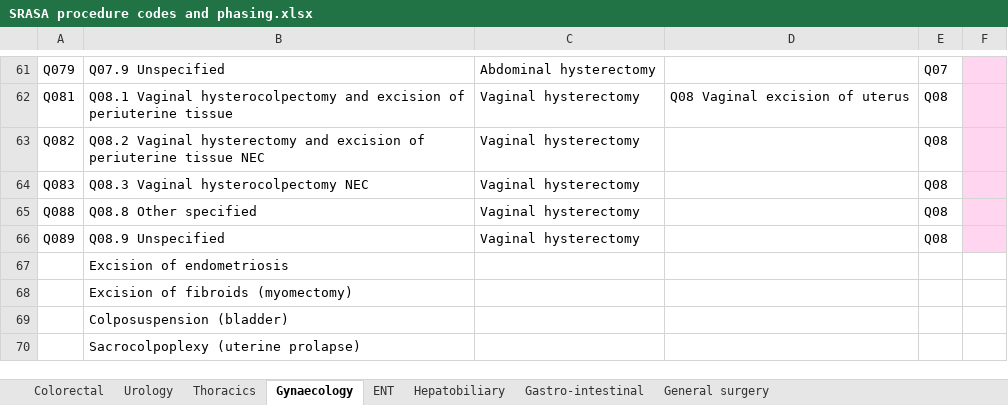
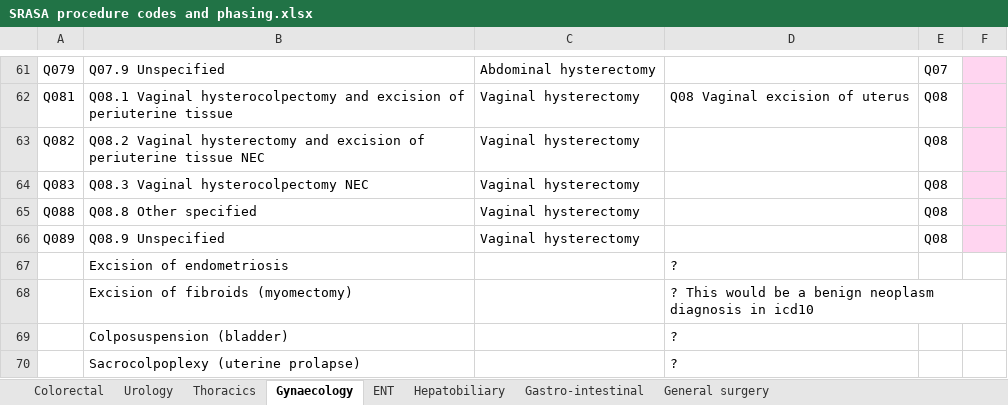
Before and after one commit to Public-Health-Scotland/snap-srasa, an Excel workbook: 04_reports/management_report/serverless_html/resources/SRASA procedure codes and phasing.xlsx, sheet Gynaecology, drawn as a sheet; only a part is shown, gaps mark what is left out; values as stored, in another font and other column widths than the file's, no borders; the diff names each change by its address in the sheet, - before the commit and + after, or states it on an @@ line.

```diff
--- a/04_reports/management_report/serverless_html/resources/SRASA procedure codes and phasing.xlsx (sheet Gynaecology)
+++ b/04_reports/management_report/serverless_html/resources/SRASA procedure codes and phasing.xlsx (sheet Gynaecology)
-D67: (empty)
+D67: ?
-D68: (empty)
+D68: ? This would be a benign neoplasm diagnosis in icd10
-D69:D70: (empty)
+D69:D70: ?
```
Also changed, not shown: sheet ENT, sheet Colorectal, sheet Gastro-intestinal, sheet Urology, charts or pictures.
